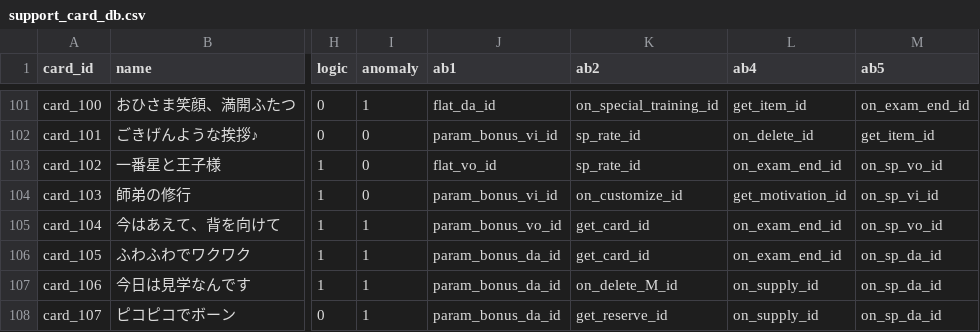
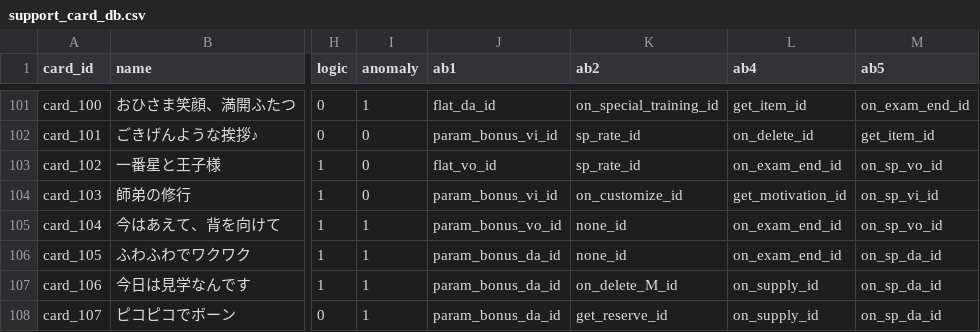
Before and after one commit to ummmm300/support-card-web, a CSV file: src/csv/support_card_db.csv, drawn as a sheet; only a part is shown, gaps mark what is left out; the diff names each change by its address in the sheet, - before the commit and + after, or states it on an @@ line.

Commit message:
Update support card DB

```diff
--- a/src/csv/support_card_db.csv
+++ b/src/csv/support_card_db.csv
-K105:K106 (ab2): get_card_id
+K105:K106 (ab2): none_id
```
Also changed, not shown: 1 other file.
